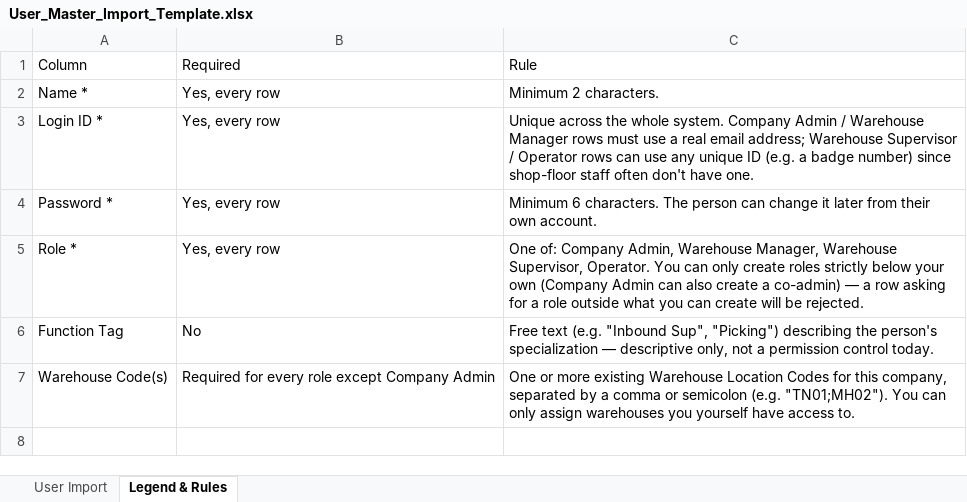
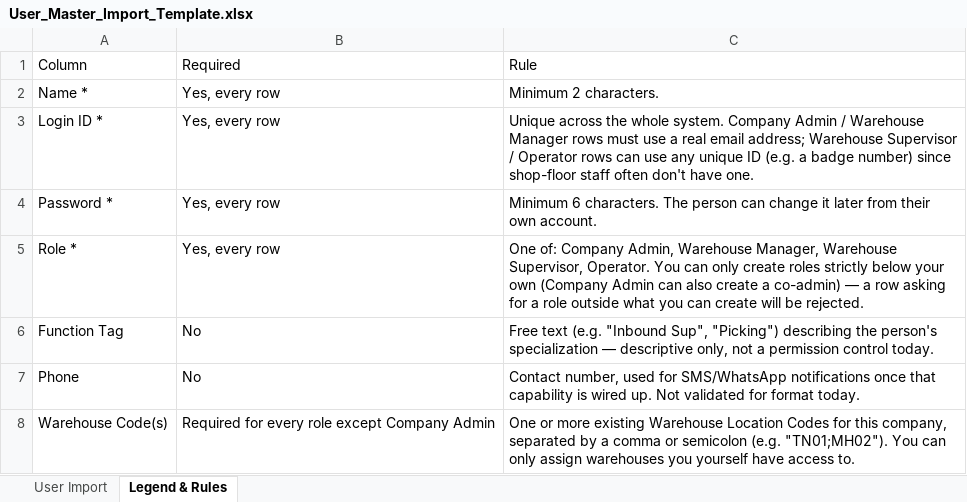
Before and after one commit to VasuRao97/WMS, an Excel workbook: templates/User_Master_Import_Template.xlsx, sheet Legend & Rules, drawn as a sheet; values as stored, in another font and other column widths than the file's, no borders; the diff names each change by its address in the sheet, - before the commit and + after, or states it on an @@ line.

```diff
--- a/templates/User_Master_Import_Template.xlsx (sheet Legend & Rules)
+++ b/templates/User_Master_Import_Template.xlsx (sheet Legend & Rules)
+row 7: Phone | No | Contact number, used for SMS/WhatsApp notifications once that capability is wired up. Not validated for format today.
```
Also changed, not shown: sheet User Import, 8 other files.
